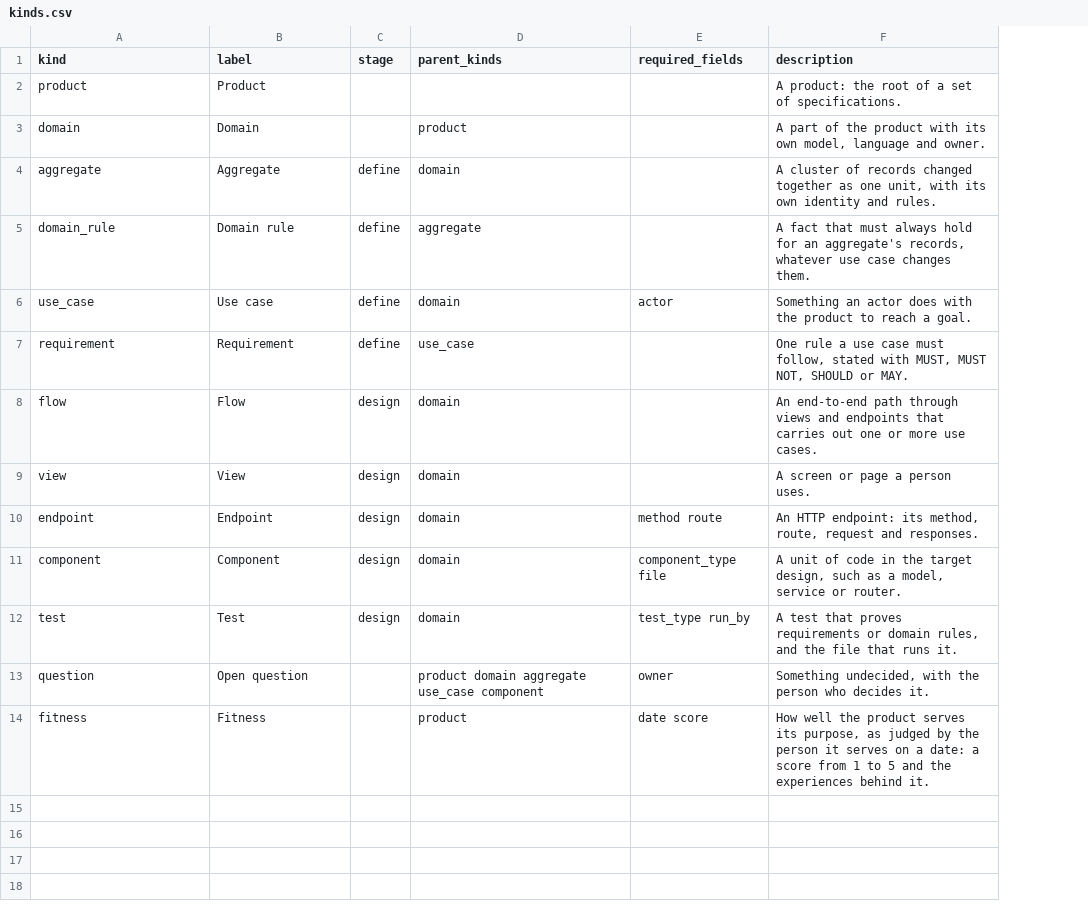
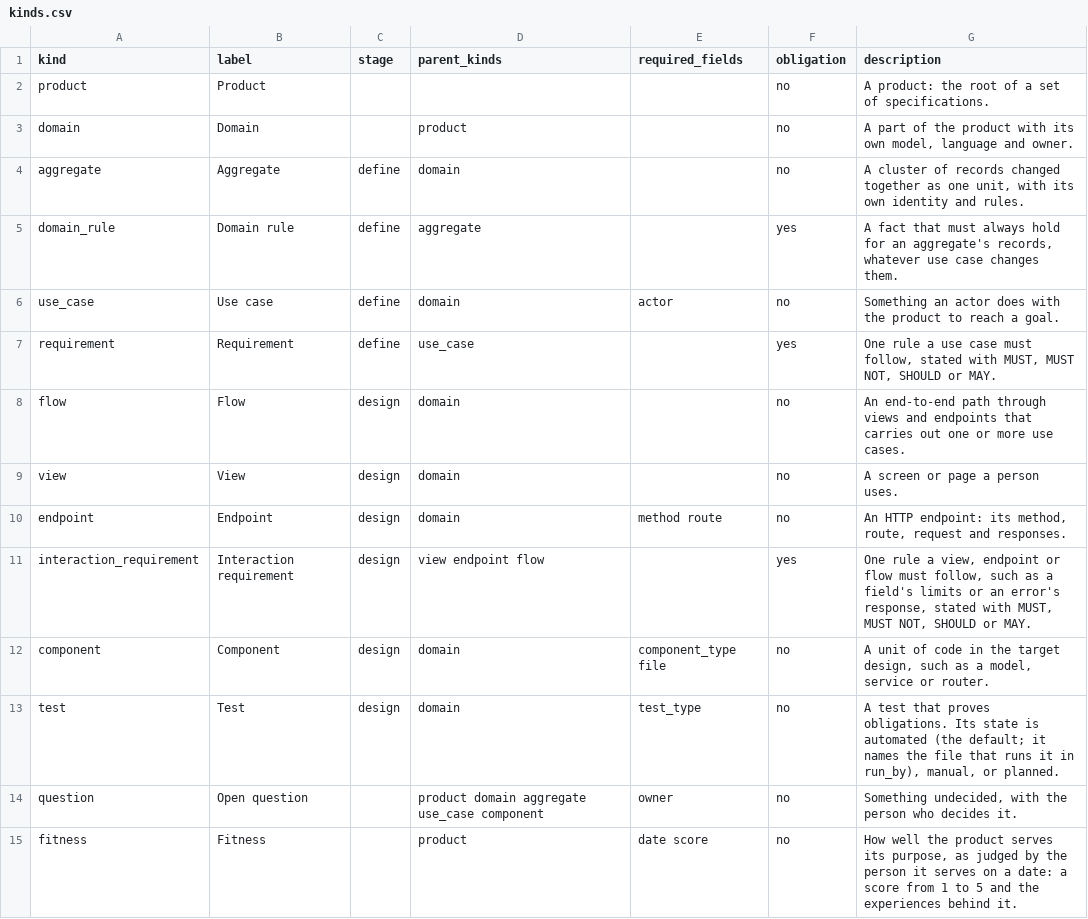
Before and after one commit to Jared4Robertson/lathe, a CSV file: lathe/meta/kinds.csv, drawn as a sheet; addresses are those after the commit; the diff names each change by its address in the sheet, - before the commit and + after, or states it on an @@ line.

```diff
--- a/lathe/meta/kinds.csv
+++ b/lathe/meta/kinds.csv
+column F (obligation), rows 2-10: no | no | no | yes | no | yes | no | no | no; rows 12-15: all no
+row 11: interaction_requirement | Interaction requirement | design | view endpoint flow |  | yes | One rule a view, endpoint or flow must follow, such as a field's limits or an error's response, stated with MUST, MUST NOT, SHOULD or MAY.
-E13 (required_fields): test_type run_by
+E13 (required_fields): test_type
-G13 (description): …that proves requirements or domain rules, and the file that runs it.
+G13 (description): …that proves obligations. Its state is automated (the default; it names the file that runs it in run_by), manual, or planned.
```
Also changed, not shown: lathe/meta/relations.csv, 2 other files.
